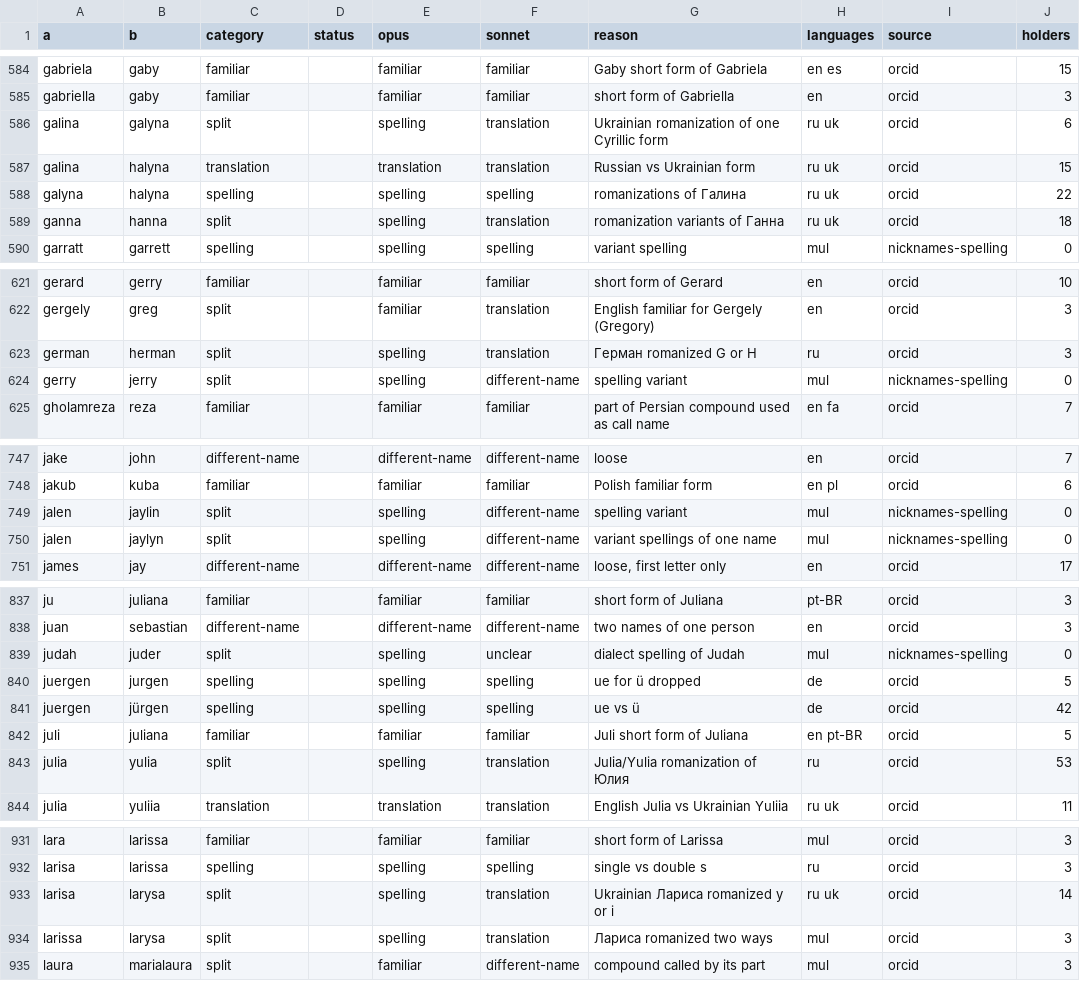
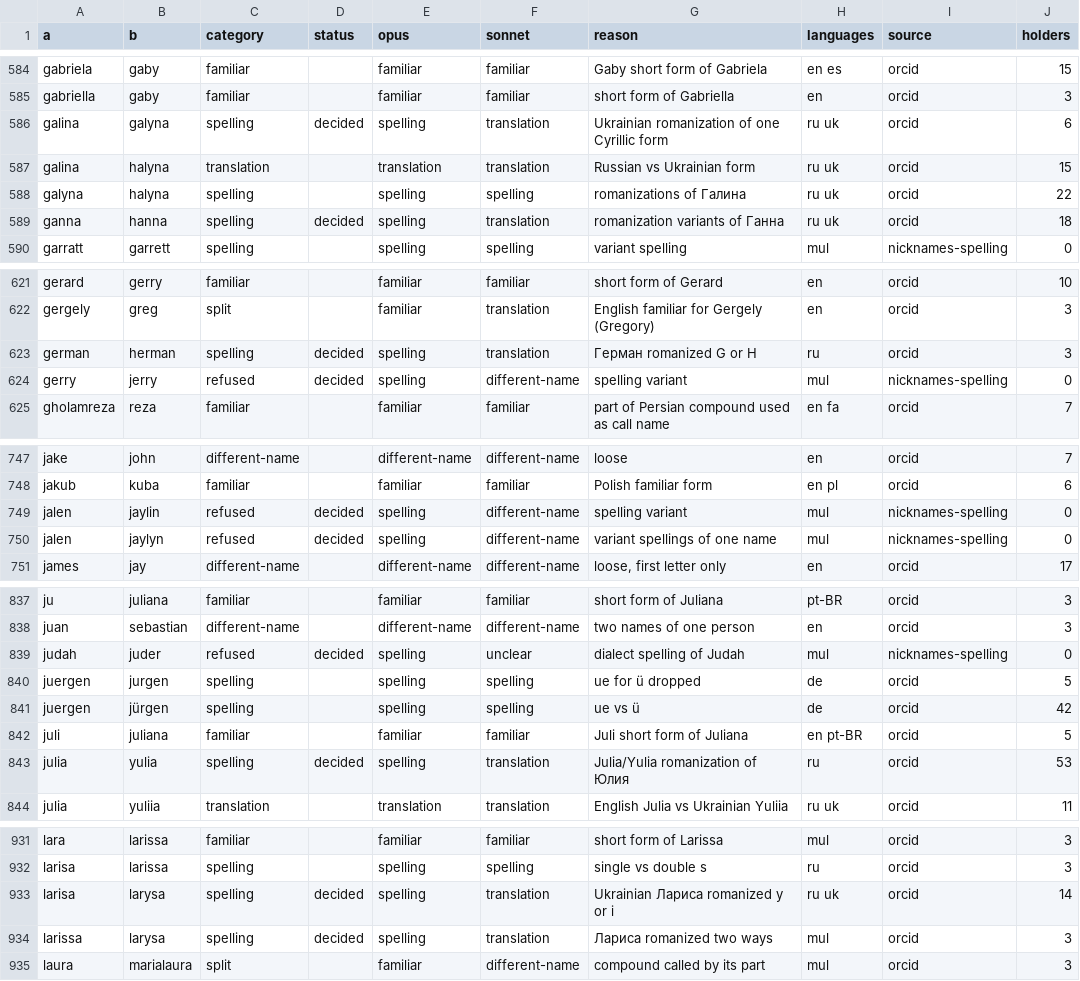
Before and after one commit to derek73/python-nameparser, a TSV file: tools/vocab/familiar_reviewed.tsv, drawn as a sheet; only a part is shown, gaps mark what is left out; the diff covers the shown part only.

```diff
--- a/tools/vocab/familiar_reviewed.tsv
+++ b/tools/vocab/familiar_reviewed.tsv
@@ -585,6 +585,6 @@ gabriela	gaby	familiar		familiar	familiar	Gaby short form of Gabriela	en es	orci
 gabriella	gaby	familiar		familiar	familiar	short form of Gabriella	en	orcid	3
-galina	galyna	split		spelling	translation	Ukrainian romanization of one Cyrillic form	ru uk	orcid	6
+galina	galyna	spelling	decided	spelling	translation	Ukrainian romanization of one Cyrillic form	ru uk	orcid	6
 galina	halyna	translation		translation	translation	Russian vs Ukrainian form	ru uk	orcid	15
 galyna	halyna	spelling		spelling	spelling	romanizations of Галина	ru uk	orcid	22
-ganna	hanna	split		spelling	translation	romanization variants of Ганна	ru uk	orcid	18
+ganna	hanna	spelling	decided	spelling	translation	romanization variants of Ганна	ru uk	orcid	18
 garratt	garrett	spelling		spelling	spelling	variant spelling	mul	nicknames-spelling	0
@@ -622,4 +622,4 @@ gerard	gerry	familiar		familiar	familiar	short form of Gerard	en	orcid	10
 gergely	greg	split		familiar	translation	English familiar for Gergely (Gregory)	en	orcid	3
-german	herman	split		spelling	translation	Герман romanized G or H	ru	orcid	3
-gerry	jerry	split		spelling	different-name	spelling variant	mul	nicknames-spelling	0
+german	herman	spelling	decided	spelling	translation	Герман romanized G or H	ru	orcid	3
+gerry	jerry	refused	decided	spelling	different-name	spelling variant	mul	nicknames-spelling	0
 gholamreza	reza	familiar		familiar	familiar	part of Persian compound used as call name	en fa	orcid	7
@@ -748,4 +748,4 @@ jake	john	different-name		different-name	different-name	loose	en	orcid	7
 jakub	kuba	familiar		familiar	familiar	Polish familiar form	en pl	orcid	6
-jalen	jaylin	split		spelling	different-name	spelling variant	mul	nicknames-spelling	0
-jalen	jaylyn	split		spelling	different-name	variant spellings of one name	mul	nicknames-spelling	0
+jalen	jaylin	refused	decided	spelling	different-name	spelling variant	mul	nicknames-spelling	0
+jalen	jaylyn	refused	decided	spelling	different-name	variant spellings of one name	mul	nicknames-spelling	0
 james	jay	different-name		different-name	different-name	loose, first letter only	en	orcid	17
@@ -838,3 +838,3 @@ ju	juliana	familiar		familiar	familiar	short form of Juliana	pt-BR	orcid	3
 juan	sebastian	different-name		different-name	different-name	two names of one person	en	orcid	3
-judah	juder	split		spelling	unclear	dialect spelling of Judah	mul	nicknames-spelling	0
+judah	juder	refused	decided	spelling	unclear	dialect spelling of Judah	mul	nicknames-spelling	0
 juergen	jurgen	spelling		spelling	spelling	ue for ü dropped	de	orcid	5
@@ -842,3 +842,3 @@ juergen	jürgen	spelling		spelling	spelling	ue vs ü	de	orcid	42
 juli	juliana	familiar		familiar	familiar	Juli short form of Juliana	en pt-BR	orcid	5
-julia	yulia	split		spelling	translation	Julia/Yulia romanization of Юлия	ru	orcid	53
+julia	yulia	spelling	decided	spelling	translation	Julia/Yulia romanization of Юлия	ru	orcid	53
 julia	yuliia	translation		translation	translation	English Julia vs Ukrainian Yuliia	ru uk	orcid	11
@@ -932,4 +932,4 @@ lara	larissa	familiar		familiar	familiar	short form of Larissa	mul	orcid	3
 larisa	larissa	spelling		spelling	spelling	single vs double s	ru	orcid	3
-larisa	larysa	split		spelling	translation	Ukrainian Лариса romanized y or i	ru uk	orcid	14
-larissa	larysa	split		spelling	translation	Лариса romanized two ways	mul	orcid	3
+larisa	larysa	spelling	decided	spelling	translation	Ukrainian Лариса romanized y or i	ru uk	orcid	14
+larissa	larysa	spelling	decided	spelling	translation	Лариса romanized two ways	mul	orcid	3
 laura	marialaura	split		familiar	different-name	compound called by its part	mul	orcid	3
```
Also changed, not shown: 114 edited cells elsewhere in this file, 25 other files.
